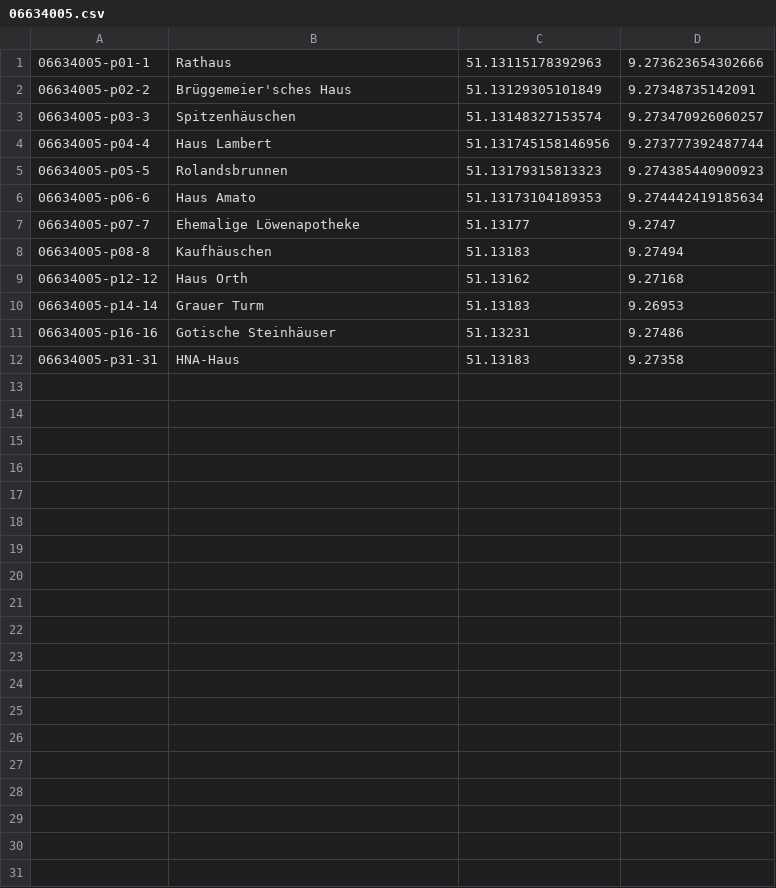
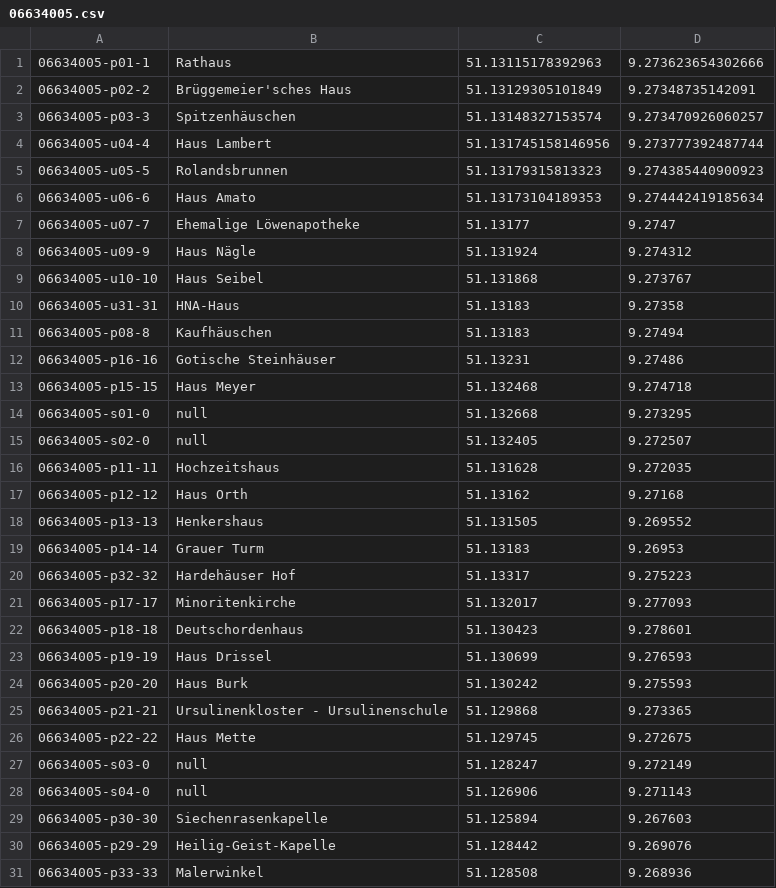
Before and after one commit to weberius/kulturpfadservice, a CSV file: src/main/resources/06634005.csv, drawn as a sheet; only a part is shown; the diff covers the shown part only.

```diff
--- a/src/main/resources/06634005.csv
+++ b/src/main/resources/06634005.csv
@@ -3,10 +3,29 @@
 06634005-p03-3;Spitzenhäuschen;51.13148327153574;9.273470926060257
-06634005-p04-4;Haus Lambert;51.131745158146956;9.273777392487744
-06634005-p05-5;Rolandsbrunnen;51.13179315813323;9.274385440900923
-06634005-p06-6;Haus Amato;51.13173104189353;9.274442419185634
-06634005-p07-7;Ehemalige Löwenapotheke;51.13177;9.2747
+06634005-u04-4;Haus Lambert;51.131745158146956;9.273777392487744
+06634005-u05-5;Rolandsbrunnen;51.13179315813323;9.274385440900923
+06634005-u06-6;Haus Amato;51.13173104189353;9.274442419185634
+06634005-u07-7;Ehemalige Löwenapotheke;51.13177;9.2747
+06634005-u09-9;Haus Nägle;51.131924;9.274312
+06634005-u10-10;Haus Seibel;51.131868;9.273767
+06634005-u31-31;HNA-Haus;51.13183;9.27358
 06634005-p08-8;Kaufhäuschen;51.13183;9.27494
+06634005-p16-16;Gotische Steinhäuser;51.13231;9.27486
+06634005-p15-15;Haus Meyer;51.132468;9.274718
+06634005-s01-0;null;51.132668;9.273295
+06634005-s02-0;null;51.132405;9.272507
+06634005-p11-11;Hochzeitshaus;51.131628;9.272035
 06634005-p12-12;Haus Orth;51.13162;9.27168
+06634005-p13-13;Henkershaus;51.131505;9.269552
 06634005-p14-14;Grauer Turm;51.13183;9.26953
-06634005-p16-16;Gotische Steinhäuser;51.13231;9.27486
-06634005-p31-31;HNA-Haus;51.13183;9.27358
+06634005-p32-32;Hardehäuser Hof;51.13317;9.275223
+06634005-p17-17;Minoritenkirche;51.132017;9.277093
+06634005-p18-18;Deutschordenhaus;51.130423;9.278601
+06634005-p19-19;Haus Drissel;51.130699;9.276593
+06634005-p20-20;Haus Burk;51.130242;9.275593
+06634005-p21-21;Ursulinenkloster - Ursulinenschule;51.129868;9.273365
+06634005-p22-22;Haus Mette;51.129745;9.272675
+06634005-s03-0;null;51.128247;9.272149
+06634005-s04-0;null;51.126906;9.271143
+06634005-p30-30;Siechenrasenkapelle;51.125894;9.267603
+06634005-p29-29;Heilig-Geist-Kapelle;51.128442;9.269076
+06634005-p33-33;Malerwinkel;51.128508;9.268936
```
Also changed, not shown: 8 added rows elsewhere in this file, 3 other files.
